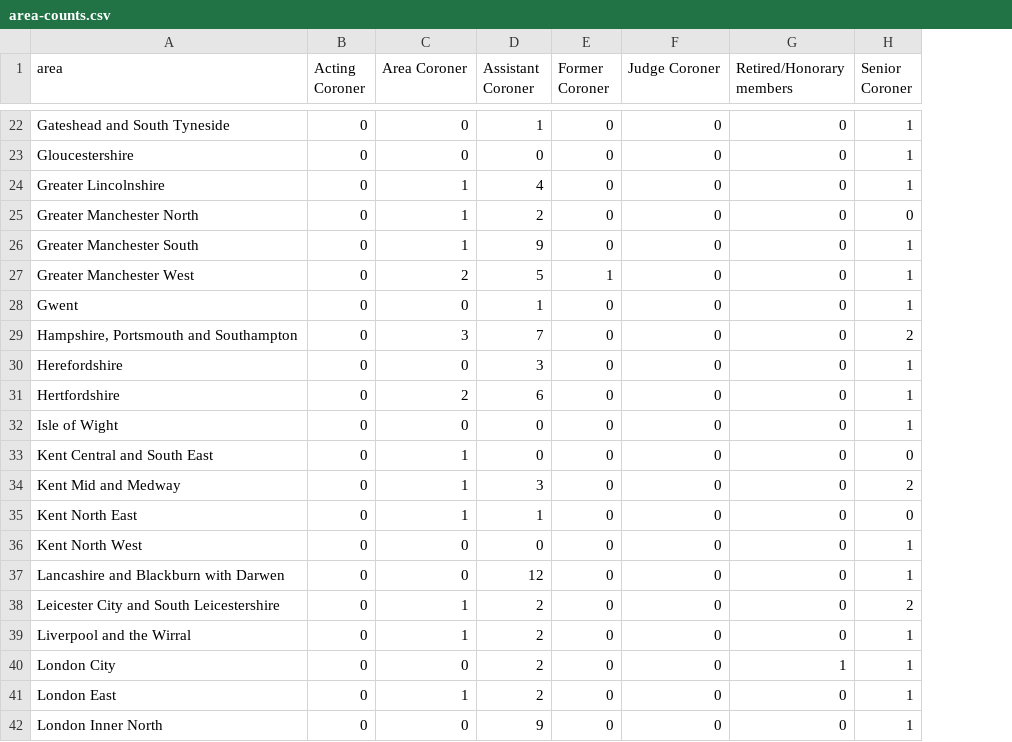
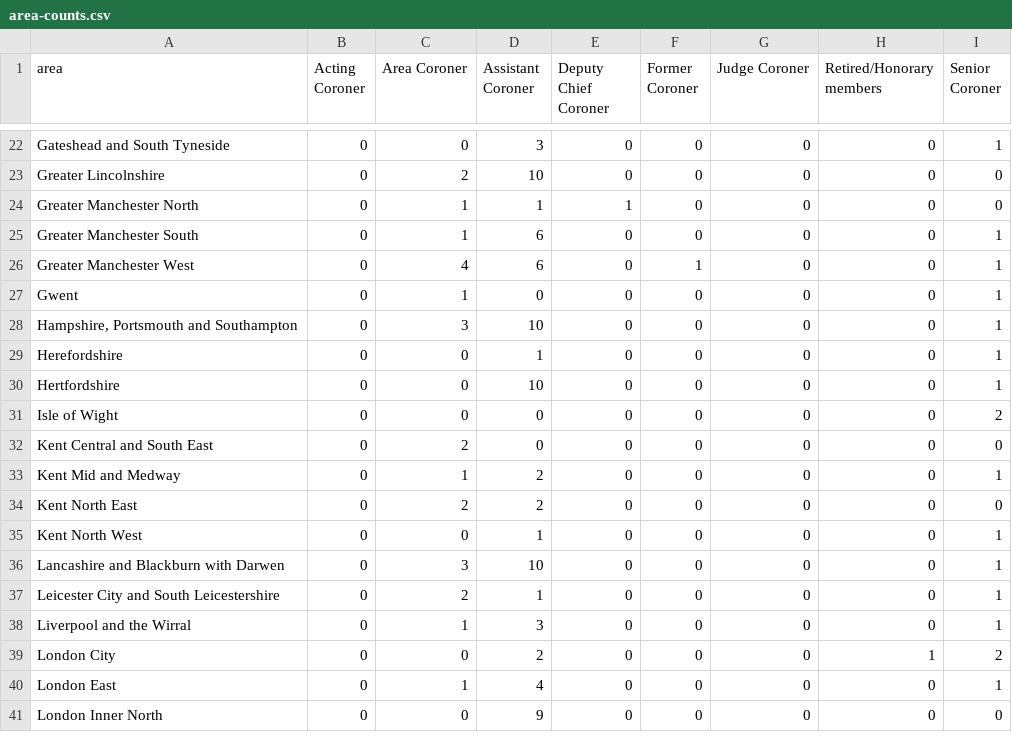
Before and after one commit to Just-Helpful/preventable-deaths-scraper, a CSV file: src/analyse/counts/data/name/area-counts.csv, drawn as a sheet; only a part is shown, gaps mark what is left out; removed rows and columns are numbered as before the commit, all else as after; the diff covers the shown part only; the diff names each change by its address in the sheet, - before the commit and + after, or states it on an @@ line.

```diff
--- a/src/analyse/counts/data/name/area-counts.csv
+++ b/src/analyse/counts/data/name/area-counts.csv
+column E (Deputy Chief Coroner), rows 22-41: 0 | 0 | 1 | 0 | 0 | 0 | 0 | 0 | 0 | 0 | 0 | 0 | 0 | 0 | 0 | 0 | 0 | 0 | 0 | 0
-D22 (Assistant Coroner): 1
+D22 (Assistant Coroner): 3
-row 23: Gloucestershire | 0 | 0 | 0 | 0 | 0 | 0 | 1
-C23 (Area Coroner): 1
+C23 (Area Coroner): 2
-D23 (Assistant Coroner): 4
+D23 (Assistant Coroner): 10
-I23 (Senior Coroner): 1
+I23 (Senior Coroner): 0
-D24 (Assistant Coroner): 2
+D24 (Assistant Coroner): 1
-D25 (Assistant Coroner): 9
+D25 (Assistant Coroner): 6
-C26 (Area Coroner): 2
+C26 (Area Coroner): 4
-D26 (Assistant Coroner): 5
+D26 (Assistant Coroner): 6
-C27 (Area Coroner): 0
+C27 (Area Coroner): 1
-D27 (Assistant Coroner): 1
+D27 (Assistant Coroner): 0
-D28 (Assistant Coroner): 7
+D28 (Assistant Coroner): 10
-I28 (Senior Coroner): 2
+I28 (Senior Coroner): 1
-D29 (Assistant Coroner): 3
+D29 (Assistant Coroner): 1
-C30 (Area Coroner): 2
+C30 (Area Coroner): 0
-D30 (Assistant Coroner): 6
+D30 (Assistant Coroner): 10
-I31 (Senior Coroner): 1
+I31 (Senior Coroner): 2
-C32 (Area Coroner): 1
+C32 (Area Coroner): 2
-D33 (Assistant Coroner): 3
+D33 (Assistant Coroner): 2
-I33 (Senior Coroner): 2
+I33 (Senior Coroner): 1
-C34 (Area Coroner): 1
+C34 (Area Coroner): 2
-D34 (Assistant Coroner): 1
+D34 (Assistant Coroner): 2
-D35 (Assistant Coroner): 0
+D35 (Assistant Coroner): 1
-C36 (Area Coroner): 0
+C36 (Area Coroner): 3
-D36 (Assistant Coroner): 12
+D36 (Assistant Coroner): 10
-C37 (Area Coroner): 1
+C37 (Area Coroner): 2
-D37 (Assistant Coroner): 2
+D37 (Assistant Coroner): 1
-I37 (Senior Coroner): 2
+I37 (Senior Coroner): 1
-D38 (Assistant Coroner): 2
+D38 (Assistant Coroner): 3
-I39 (Senior Coroner): 1
+I39 (Senior Coroner): 2
-D40 (Assistant Coroner): 2
+D40 (Assistant Coroner): 4
-I41 (Senior Coroner): 1
+I41 (Senior Coroner): 0
```
Also changed, not shown: 76 edited cells elsewhere in this file, src/analyse/counts/data/name/top-categorised.csv, src/analyse/counts/data/sent/rcpt-statuses.csv, 27 other files.
